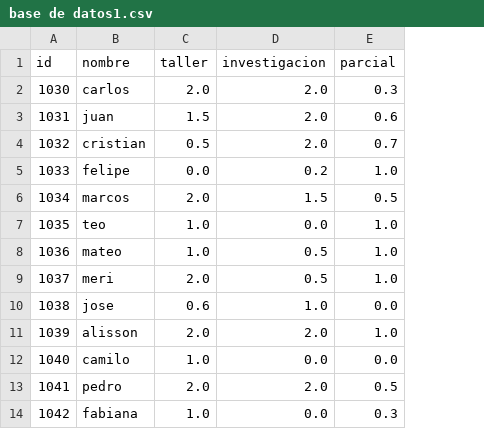
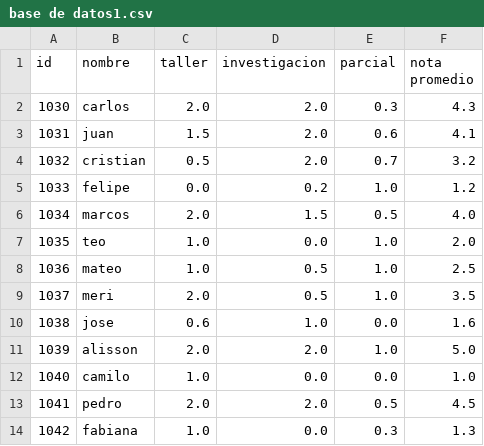
Before and after one commit to Alex-28-04-2021/se-ales, a CSV file: base de datos1.csv, drawn as a sheet; only a part is shown; the diff names each change by its address in the sheet, - before the commit and + after, or states it on an @@ line.

Commit message:
Update base de datos1.csv

```diff
--- a/base de datos1.csv
+++ b/base de datos1.csv
+column F (nota promedio), rows 2-14: 4.3 | 4.1 | 3.2 | 1.2 | 4.0 | 2.0 | 2.5 | 3.5 | 1.6 | 5.0 | 1.0 | 4.5 | 1.3
```
